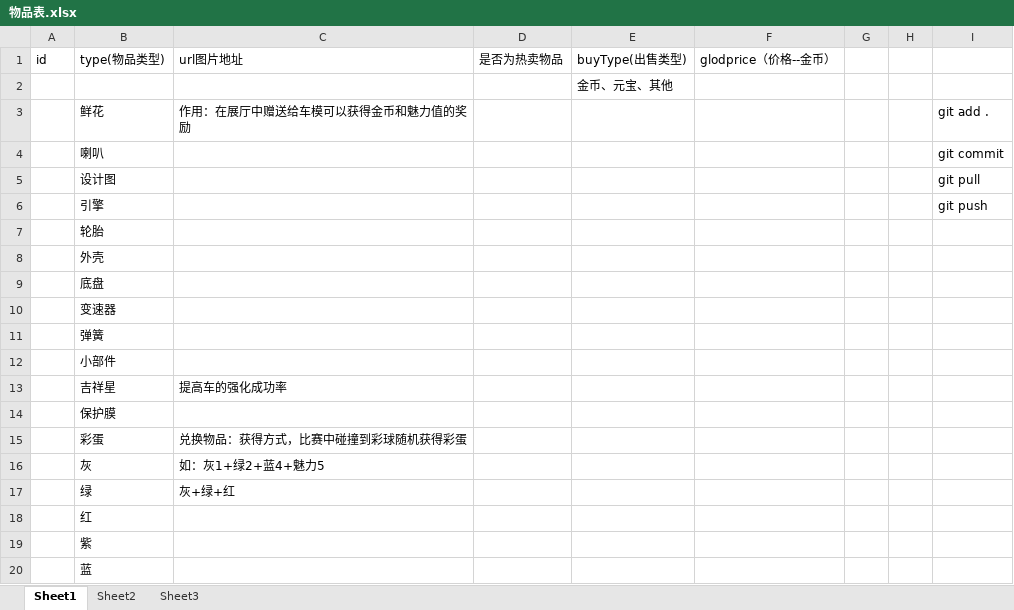
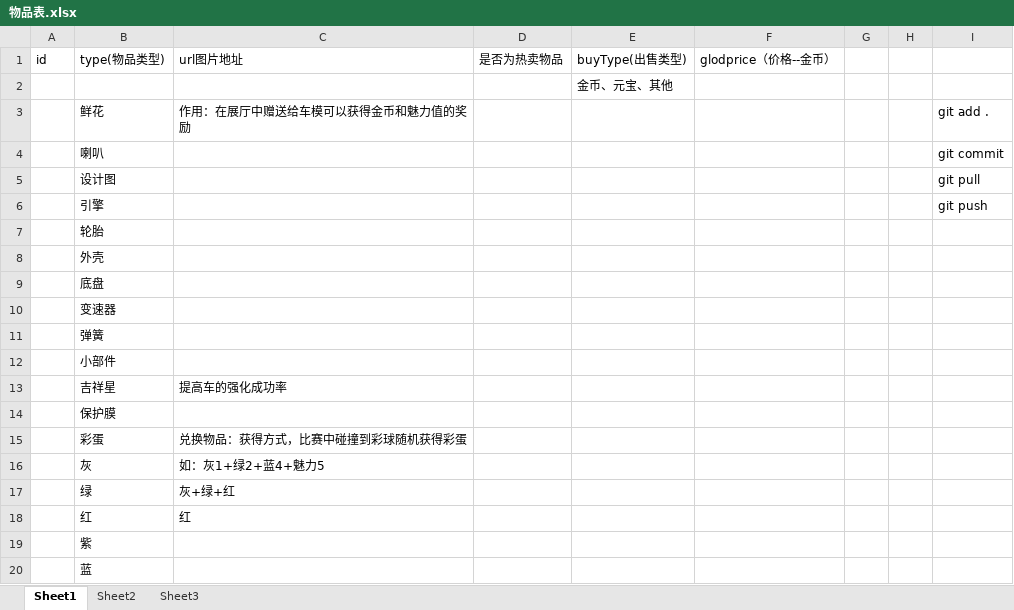
Before and after one commit to 838711801/PengPeng, an Excel workbook: 物品表.xlsx, sheet Sheet1, drawn as a sheet; values as stored, in another font and other column widths than the file's, no borders; the diff names each change by its address in the sheet, - before the commit and + after, or states it on an @@ line.

```diff
--- a/物品表.xlsx (sheet Sheet1)
+++ b/物品表.xlsx (sheet Sheet1)
-C18: (empty)
+C18: 红
```
